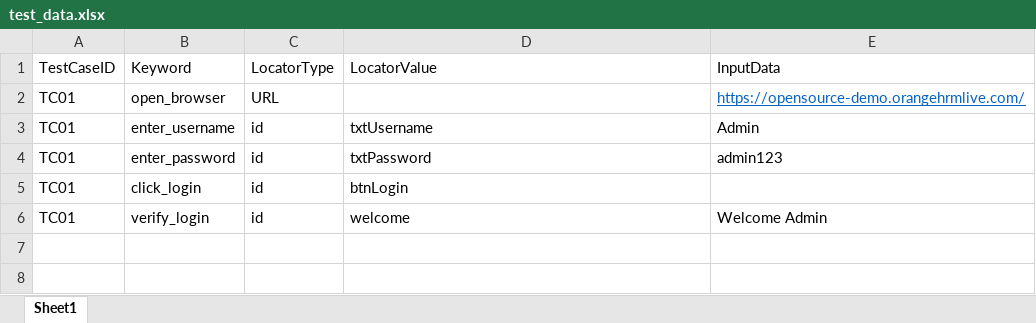
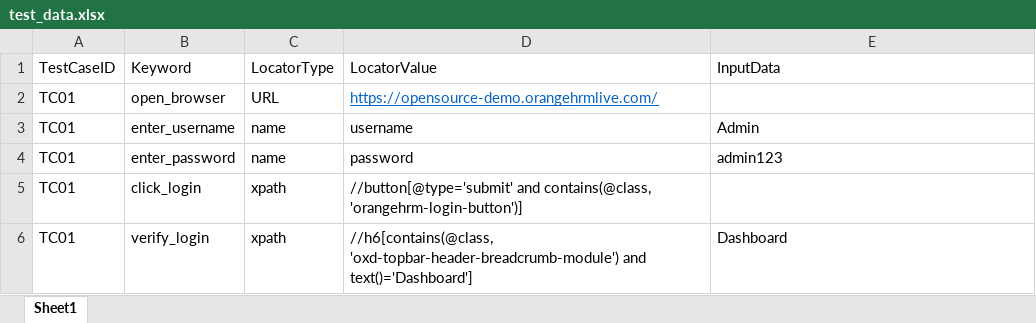
Before and after one commit to Anupama-92/OrangeHRM, an Excel workbook: test_data/test_data.xlsx, sheet Sheet1, drawn as a sheet; values as stored, in another font and other column widths than the file's, no borders; the diff names each change by its address in the sheet, - before the commit and + after, or states it on an @@ line.

```diff
--- a/test_data/test_data.xlsx (sheet Sheet1)
+++ b/test_data/test_data.xlsx (sheet Sheet1)
-D2: (empty)
+D2: https://opensource-demo.orangehrmlive.com/
-E2: https://opensource-demo.orangehrmlive.com/
+E2: (empty)
-C3:C4: id
+C3:C4: name
-D3: txtUsername
+D3: username
-D4: txtPassword
+D4: password
-C5:C6: id
+C5:C6: xpath
-D5: btnLogin
+D5: //button[@type='submit' and contains(@class, 'orangehrm-login-button')]
-D6: welcome
+D6: //h6[contains(@class, 'oxd-topbar-header-breadcrumb-module') and text()='Dashboard']
-E6: Welcome Admin
+E6: Dashboard
```
Also changed, not shown: 9 other files.
